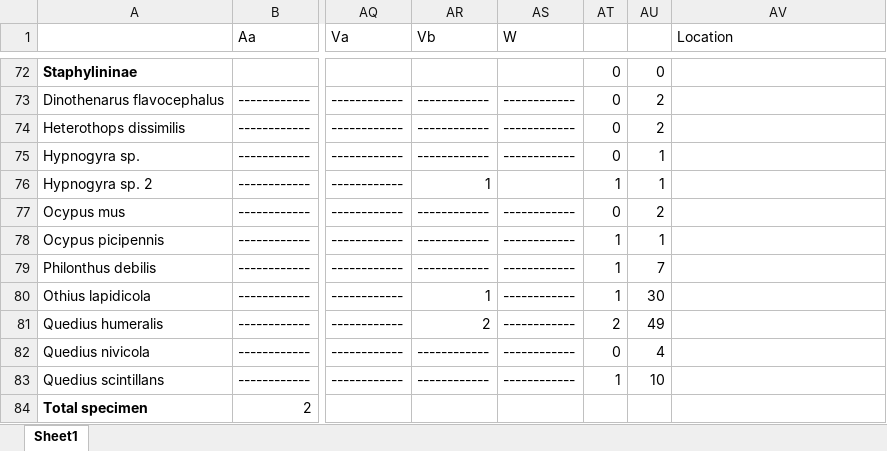
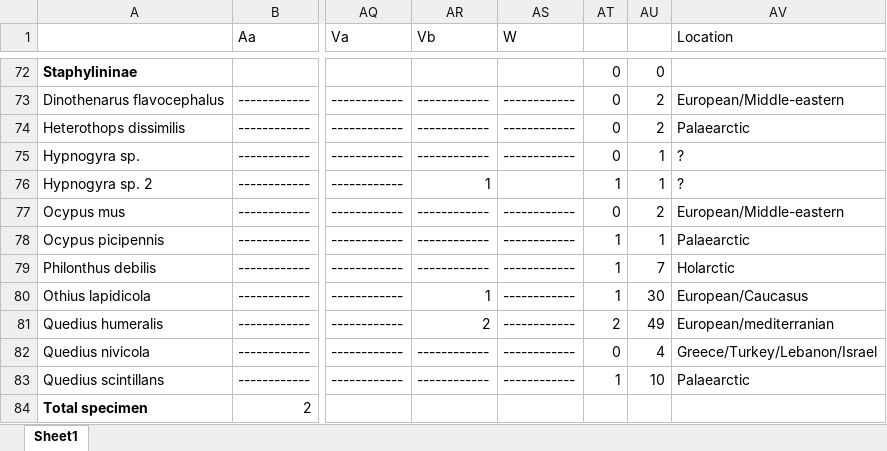
Before and after one commit to eranee/Uni, an Excel workbook: Data/Skyros List.xlsx, sheet Sheet1, drawn as a sheet; only a part is shown, gaps mark what is left out; values as stored, in another font and other column widths than the file's, no borders; the diff covers the shown part only; the diff names each change by its address in the sheet, - before the commit and + after, or states it on an @@ line.

```diff
--- a/Data/Skyros List.xlsx (sheet Sheet1)
+++ b/Data/Skyros List.xlsx (sheet Sheet1)
-AV73 (Location): (empty)
+AV73 (Location): European/Middle-eastern
-AV74 (Location): (empty)
+AV74 (Location): Palaearctic
-AV75:AV76 (Location): (empty)
+AV75:AV76 (Location): ?
-AV77 (Location): (empty)
+AV77 (Location): European/Middle-eastern
-AV78 (Location): (empty)
+AV78 (Location): Palaearctic
-AV79 (Location): (empty)
+AV79 (Location): Holarctic
-AV80 (Location): (empty)
+AV80 (Location): European/Caucasus
-AV81 (Location): (empty)
+AV81 (Location): European/mediterranian
-AV82 (Location): (empty)
+AV82 (Location): Greece/Turkey/Lebanon/Israel
-AV83 (Location): (empty)
+AV83 (Location): Palaearctic
```
Also changed, not shown: 22 edited cells elsewhere in this sheet, 1 other file.
